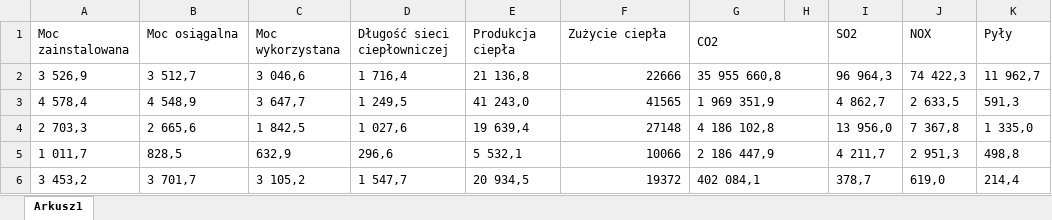
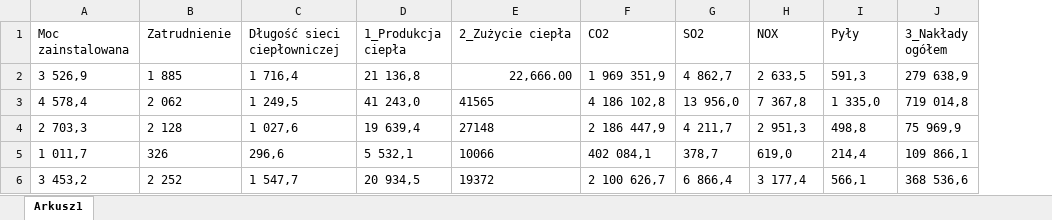
Before and after one commit to Naatoo/PolishVoivodeshipsVisualizer, an Excel workbook: regions_data/data.xlsx, sheet Arkusz1, drawn as a sheet; only a part is shown; values as stored, in another font and other column widths than the file's, no borders; removed rows and columns are numbered as before the commit, all else as after; the diff covers the shown part only; the diff names each change by its address in the sheet, - before the commit and + after, or states it on an @@ line.

Commit message:
Add more data

```diff
--- a/regions_data/data.xlsx (sheet Arkusz1)
+++ b/regions_data/data.xlsx (sheet Arkusz1)
-column B (Moc osiągalna), rows 2-6: 3 512,7 | 4 548,9 | 2 665,6 | 828,5 | 3 701,7
-column C (Moc wykorzystana), rows 2-6: 3 046,6 | 3 647,7 | 1 842,5 | 632,9 | 3 105,2
+column B (Zatrudnienie), rows 2-6: 1 885 | 2 062 | 2 128 | 326 | 2 252
-column H, empty
+column J (3_Nakłady ogółem), rows 2-6: 279 638,9 | 719 014,8 | 75 969,9 | 109 866,1 | 368 536,6
-D1: Produkcja ciepła
+D1: 1_Produkcja ciepła
-E1: Zużycie ciepła
+E1: 2_Zużycie ciepła
-G1:H1 merged
-E2 (2_Zużycie ciepła): 22666
+E2 (2_Zużycie ciepła): 22,666.00
-F2 (CO2): 35 955 660,8
+F2 (CO2): 1 969 351,9
-G2:H2 merged
-G2 (SO2): 96 964,3
+G2 (SO2): 4 862,7
-H2 (NOX): 74 422,3
+H2 (NOX): 2 633,5
-I2 (Pyły): 11 962,7
+I2 (Pyły): 591,3
-E3:E6 alignment: right
+E3:E6 alignment: left
-F3 (CO2): 1 969 351,9
+F3 (CO2): 4 186 102,8
-G3:H3 merged
-G3 (SO2): 4 862,7
+G3 (SO2): 13 956,0
-H3 (NOX): 2 633,5
+H3 (NOX): 7 367,8
-I3 (Pyły): 591,3
+I3 (Pyły): 1 335,0
-F4 (CO2): 4 186 102,8
+F4 (CO2): 2 186 447,9
-G4:H4 merged
-G4 (SO2): 13 956,0
+G4 (SO2): 4 211,7
-H4 (NOX): 7 367,8
+H4 (NOX): 2 951,3
-I4 (Pyły): 1 335,0
+I4 (Pyły): 498,8
-F5 (CO2): 2 186 447,9
+F5 (CO2): 402 084,1
-G5:H5 merged
-G5 (SO2): 4 211,7
+G5 (SO2): 378,7
-H5 (NOX): 2 951,3
+H5 (NOX): 619,0
-I5 (Pyły): 498,8
+I5 (Pyły): 214,4
-F6 (CO2): 402 084,1
+F6 (CO2): 2 100 626,7
-G6:H6 merged
-G6 (SO2): 378,7
+G6 (SO2): 6 866,4
-H6 (NOX): 619,0
+H6 (NOX): 3 177,4
-I6 (Pyły): 214,4
+I6 (Pyły): 566,1
```
Also changed, not shown: 44 edited cells, cell formats and merged cells elsewhere in this sheet, 14 other files.
